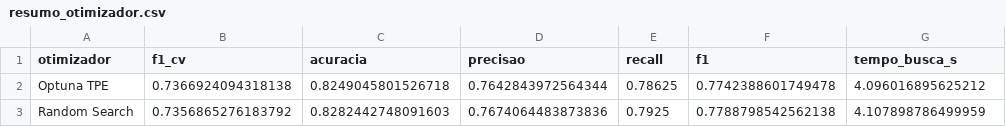
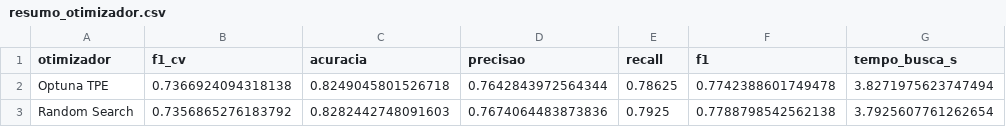
Before and after one commit to matheusmra/Artificial-Intelligence, a CSV file: Lists/List03/resultados/resumo_otimizador.csv, drawn as a sheet.

```diff
--- a/Lists/List03/resultados/resumo_otimizador.csv
+++ b/Lists/List03/resultados/resumo_otimizador.csv
@@ -1,3 +1,3 @@
 otimizador,f1_cv,acuracia,precisao,recall,f1,tempo_busca_s
-Optuna TPE,0.7366924094318138,0.8249045801526718,0.7642843972564344,0.78625,0.7742388601749478,4.096016895625212
-Random Search,0.7356865276183792,0.8282442748091603,0.7674064483873836,0.7925,0.7788798542562138,4.107898786499959
+Optuna TPE,0.7366924094318138,0.8249045801526718,0.7642843972564344,0.78625,0.7742388601749478,3.8271975623747494
+Random Search,0.7356865276183792,0.8282442748091603,0.7674064483873836,0.7925,0.7788798542562138,3.7925607761262654
```
Also changed, not shown: Lists/List03/resultados/hiperparametros_otimizadores.csv, Lists/List03/resultados/resultados_consolidados.csv, 9 other files.
